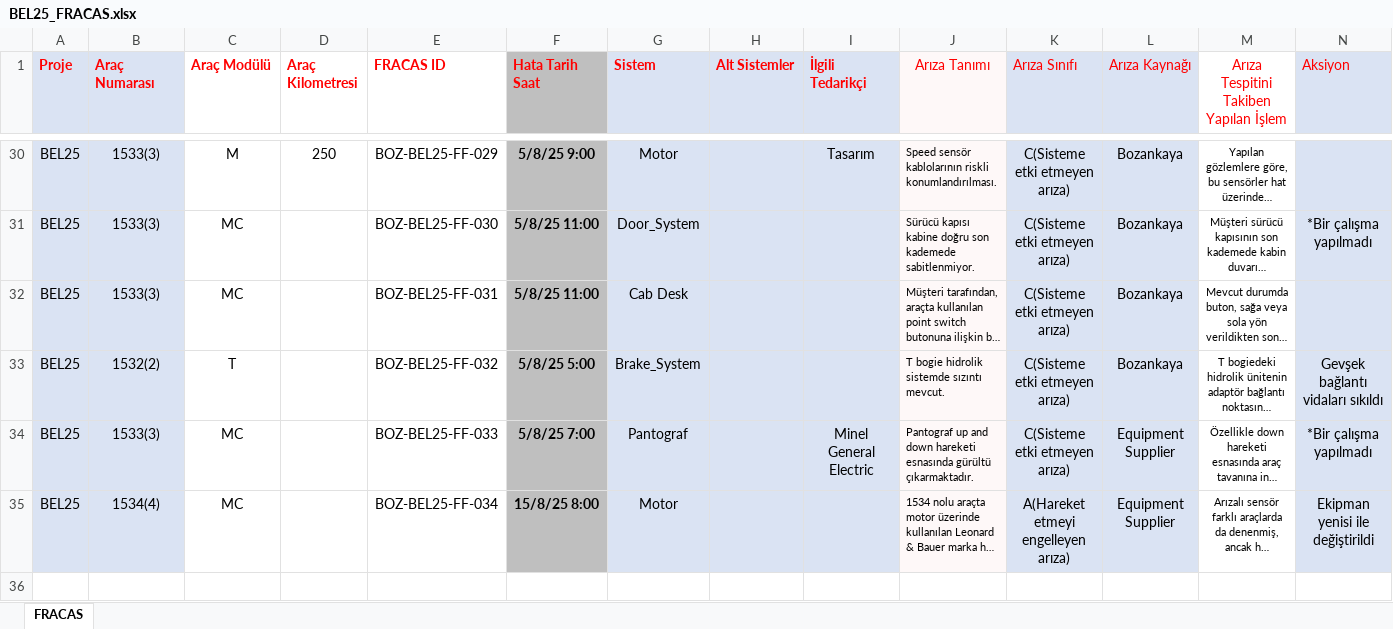
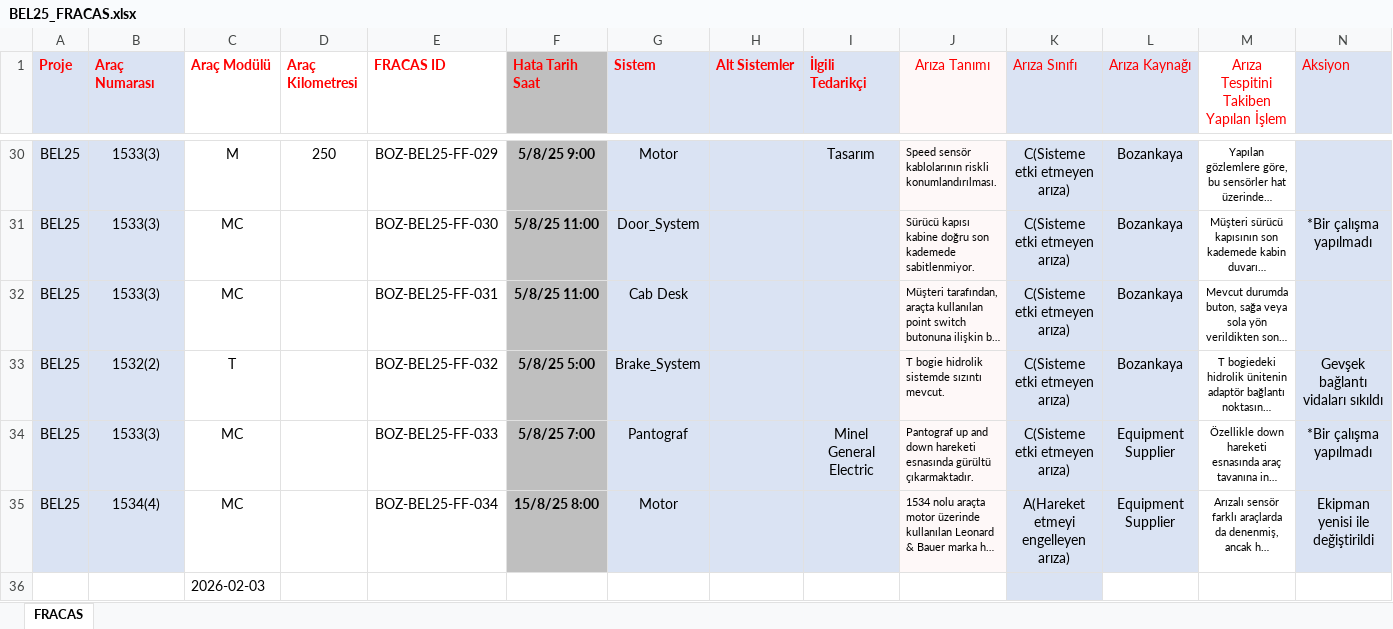
Before and after one commit to fthrkn6/SSHTakip, an Excel workbook: data/belgrad/BEL25_FRACAS.xlsx, sheet FRACAS, drawn as a sheet; only a part is shown, gaps mark what is left out; long unchanged cells end in …; values as stored, in another font and other column widths than the file's, no borders; conditional formats not drawn; rows hold the shown columns only; the diff names each change by its address in the sheet, - before the commit and + after, or states it on an @@ line.

```diff
--- a/data/belgrad/BEL25_FRACAS.xlsx (sheet FRACAS)
+++ b/data/belgrad/BEL25_FRACAS.xlsx (sheet FRACAS)
+row 36:  |  | 2026-02-03
```
Also changed, not shown: 3 other files.
